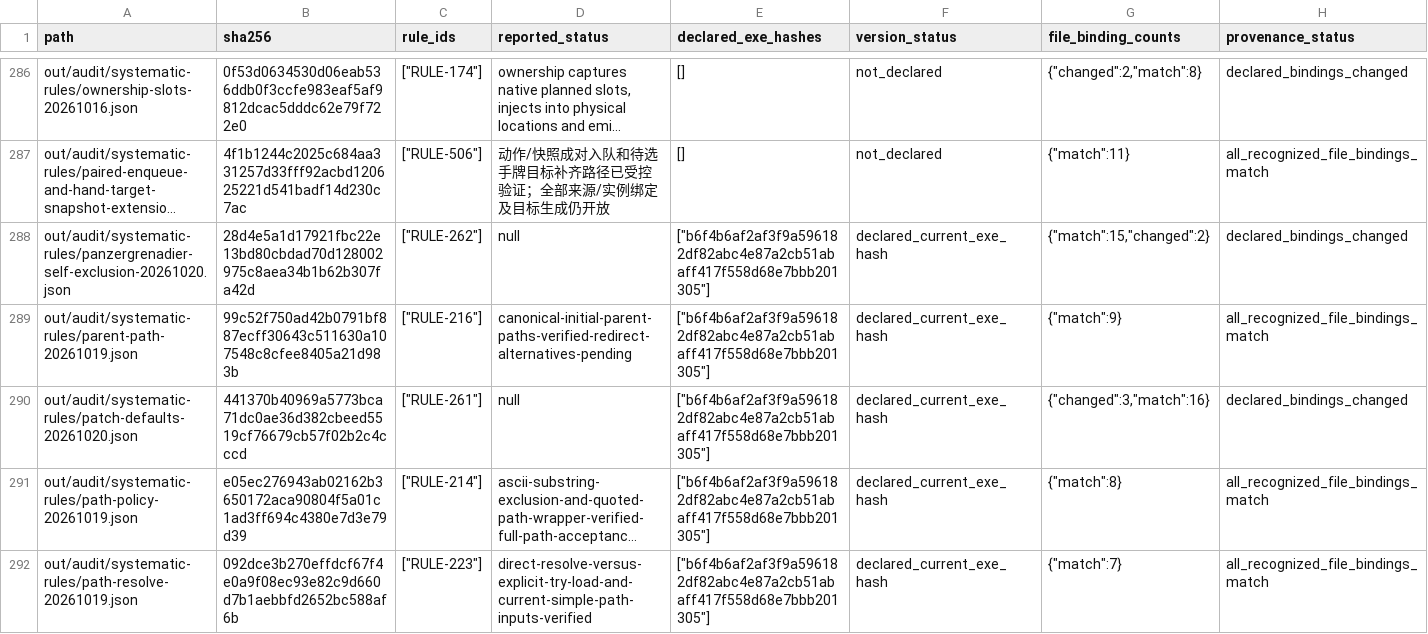
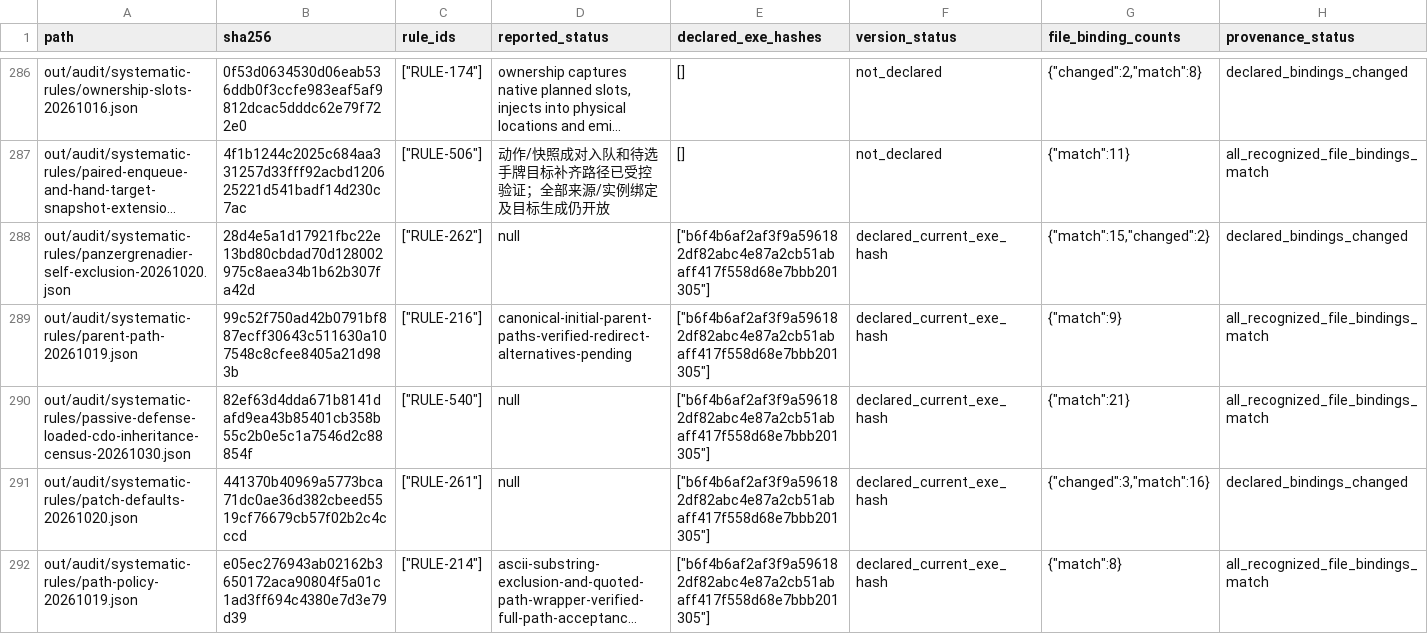
Before and after one commit to Xuewu-awa/KLink-bot, a TSV file: out/audit/progress-baseline/reports.tsv, drawn as a sheet; only a part is shown, gaps mark what is left out; the shorter side is filled out with more unchanged rows; long unchanged cells end in …; rows hold the shown columns only; the diff names each change by its address in the sheet, - before the commit and + after, or states it on an @@ line.

```diff
--- a/out/audit/progress-baseline/reports.tsv
+++ b/out/audit/progress-baseline/reports.tsv
+row 290: out/audit/systematic-rules/passive-defense-loaded-cdo-inheritance-census-20261030.json | 82ef63d4dda671b8141dafd9ea43b85401cb358b55c2b0e5c1a7546d2c88854f | ["RULE-540"] | null | ["b6f4b6af2af3f9a596182df82abc4e87a2cb51abaff417f558d68e7bbb201305"] | declared_current_exe_hash | {"match":21} | all_recognized_file_bindings_match
```
Also changed, not shown: out/audit/coverage-matrix/reports.tsv, out/audit/coverage-matrix/work_units.tsv, 15 other files.
